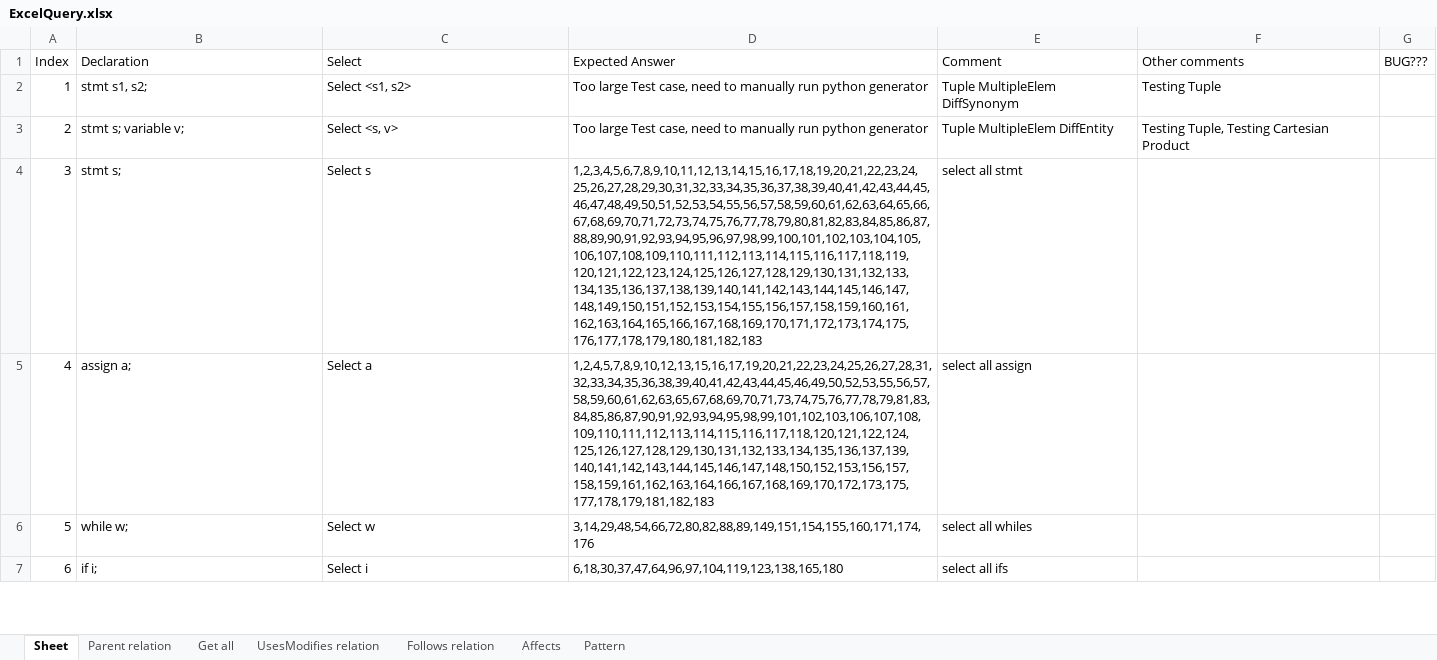
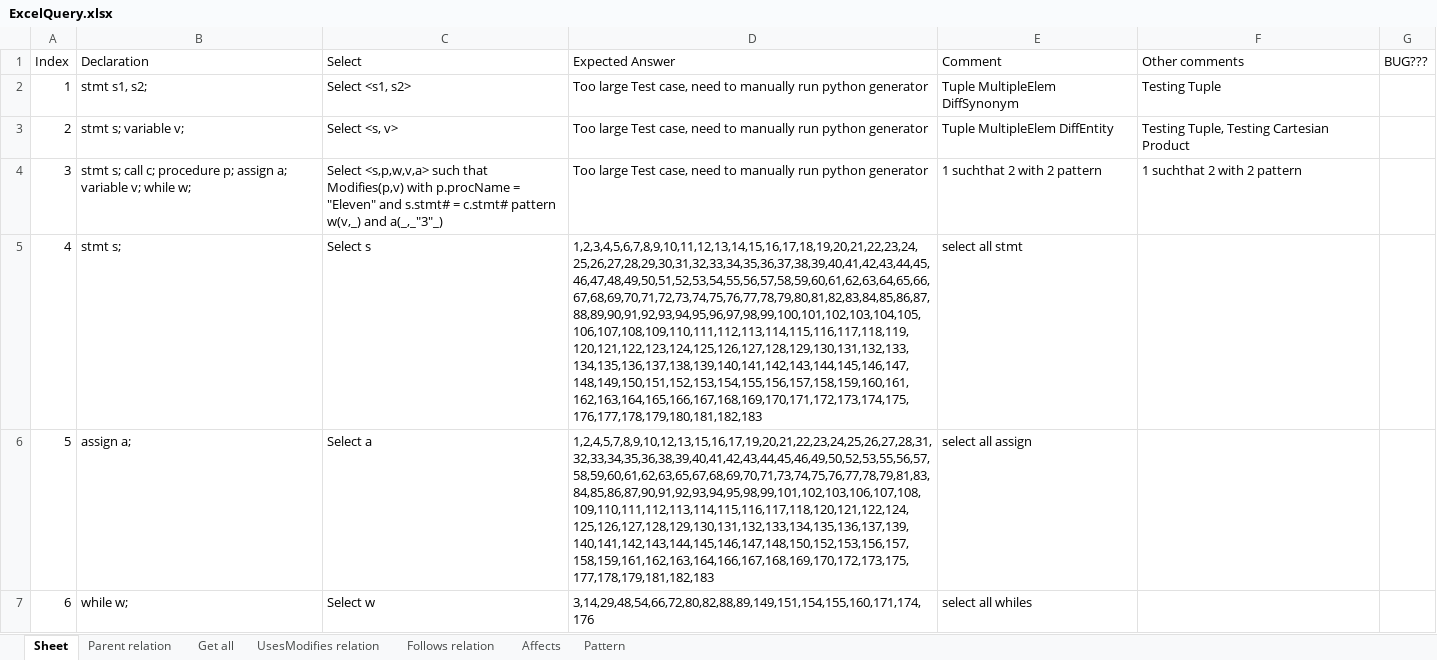
Before and after one commit to ChuaPingChan/SpaXI, an Excel workbook: AutomaticProjectTesting_Aug2015_VS2015/EmptyGeneralTesting/Release/Test7_Animal/ExcelQuery.xlsx, sheet Sheet, drawn as a sheet; only a part is shown; values as stored, in another font and other column widths than the file's, no cell formats; conditional formats not drawn; the diff covers the shown part only; the diff names each change by its address in the sheet, - before the commit and + after, or states it on an @@ line.

Commit message:
Add Animal Tests

```diff
--- a/AutomaticProjectTesting_Aug2015_VS2015/EmptyGeneralTesting/Release/Test7_Animal/ExcelQuery.xlsx (sheet Sheet)
+++ b/AutomaticProjectTesting_Aug2015_VS2015/EmptyGeneralTesting/Release/Test7_Animal/ExcelQuery.xlsx (sheet Sheet)
-B4 (Declaration): stmt s;
+B4 (Declaration): stmt s; call c; procedure p; assign a; variable v; while w;
-C4 (Select): Select s
+C4 (Select): Select <s,p,w,v,a> such that Modifies(p,v) with p.procName = "Eleven" and s.stmt# = c.stmt# pattern w(v,_) and a(_,_"3"_)
-D4 (Expected Answer): 1,2,3,4,5,6,7,8,9,10,11,12,13,14,15,16,17,18,19,20,21,22,23,24,25,26,27,28,29,30,31,32,33,34,35,36,37,38,39,40,41,42,43,44,45,46,47,48,49,50,51,52,53,54,55,56,57,58,59,60,61,62,63,64,65,66,67,68,69,70,71,72,73,74,75,76,77,78,79,80,81,82,83,84,85,86,87,88,89,90,91,92,93,94,95,96,97,98,99,100,101,102,103,104,105,106,107,108,109,110,111,112,113,114,115,116,117,118,119,120,121,122,123,124,125,126,127,128,129,130,131,132,133,134,135,136,137,138,139,140,141,142,143,144,145,146,147,148,149,150,151,152,153,154,155,156,157,158,159,160,161,162,163,164,165,166,167,168,169,170,171,172,173,174,175,176,177,178,179,180,181,182,183
+D4 (Expected Answer): Too large Test case, need to manually run python generator
-E4 (Comment): select all stmt
+E4 (Comment): 1 suchthat 2 with 2 pattern
-F4 (Other comments): (empty)
+F4 (Other comments): 1 suchthat 2 with 2 pattern
-B5 (Declaration): assign a;
+B5 (Declaration): stmt s;
-C5 (Select): Select a
+C5 (Select): Select s
-D5 (Expected Answer): 1,2,4,5,7,8,9,10,12,13,15,16,17,19,20,21,22,23,24,25,26,27,28,31,32,33,34,35,36,38,39,40,41,42,43,44,45,46,49,50,52,53,55,56,57,58,59,60,61,62,63,65,67,68,69,70,71,73,74,75,76,77,78,79,81,83,84,85,86,87,90,91,92,93,94,95,98,99,101,102,103,106,107,108,109,110,111,112,113,114,115,116,117,118,120,121,122,124,125,126,127,128,129,130,131,132,133,134,135,136,137,139,140,141,142,143,144,145,146,147,148,150,152,153,156,157,158,159,161,162,163,164,166,167,168,169,170,172,173,175,177,178,179,181,182,183
+D5 (Expected Answer): 1,2,3,4,5,6,7,8,9,10,11,12,13,14,15,16,17,18,19,20,21,22,23,24,25,26,27,28,29,30,31,32,33,34,35,36,37,38,39,40,41,42,43,44,45,46,47,48,49,50,51,52,53,54,55,56,57,58,59,60,61,62,63,64,65,66,67,68,69,70,71,72,73,74,75,76,77,78,79,80,81,82,83,84,85,86,87,88,89,90,91,92,93,94,95,96,97,98,99,100,101,102,103,104,105,106,107,108,109,110,111,112,113,114,115,116,117,118,119,120,121,122,123,124,125,126,127,128,129,130,131,132,133,134,135,136,137,138,139,140,141,142,143,144,145,146,147,148,149,150,151,152,153,154,155,156,157,158,159,160,161,162,163,164,165,166,167,168,169,170,171,172,173,174,175,176,177,178,179,180,181,182,183
-E5 (Comment): select all assign
+E5 (Comment): select all stmt
-B6 (Declaration): while w;
+B6 (Declaration): assign a;
-C6 (Select): Select w
+C6 (Select): Select a
-D6 (Expected Answer): 3,14,29,48,54,66,72,80,82,88,89,149,151,154,155,160,171,174,176
+D6 (Expected Answer): 1,2,4,5,7,8,9,10,12,13,15,16,17,19,20,21,22,23,24,25,26,27,28,31,32,33,34,35,36,38,39,40,41,42,43,44,45,46,49,50,52,53,55,56,57,58,59,60,61,62,63,65,67,68,69,70,71,73,74,75,76,77,78,79,81,83,84,85,86,87,90,91,92,93,94,95,98,99,101,102,103,106,107,108,109,110,111,112,113,114,115,116,117,118,120,121,122,124,125,126,127,128,129,130,131,132,133,134,135,136,137,139,140,141,142,143,144,145,146,147,148,150,152,153,156,157,158,159,161,162,163,164,166,167,168,169,170,172,173,175,177,178,179,181,182,183
-E6 (Comment): select all whiles
+E6 (Comment): select all assign
-B7 (Declaration): if i;
+B7 (Declaration): while w;
-C7 (Select): Select i
+C7 (Select): Select w
-D7 (Expected Answer): 6,18,30,37,47,64,96,97,104,119,123,138,165,180
+D7 (Expected Answer): 3,14,29,48,54,66,72,80,82,88,89,149,151,154,155,160,171,174,176
-E7 (Comment): select all ifs
+E7 (Comment): select all whiles
```
Also changed, not shown: 755 edited cells elsewhere in this sheet, cell formats, 4 other files.
